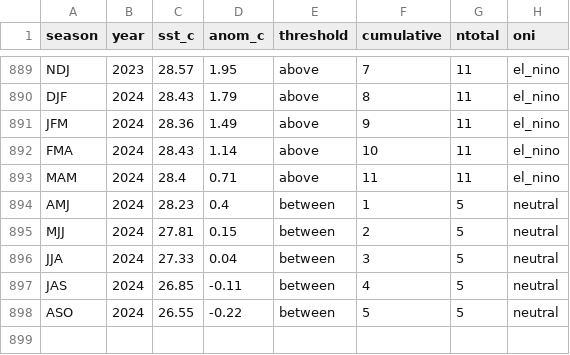
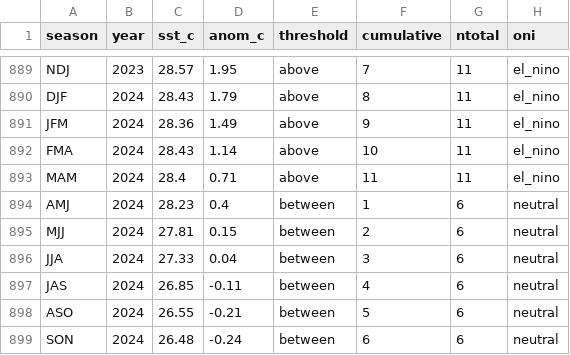
Before and after one commit to ahuang11/ninodata, a CSV file: oni.csv, drawn as a sheet; only a part is shown, gaps mark what is left out.

```diff
--- a/oni.csv
+++ b/oni.csv
@@ -893,6 +893,7 @@ FMA,2024,28.43,1.14,above,10,11,el_nino
 MAM,2024,28.4,0.71,above,11,11,el_nino
-AMJ,2024,28.23,0.4,between,1,5,neutral
-MJJ,2024,27.81,0.15,between,2,5,neutral
-JJA,2024,27.33,0.04,between,3,5,neutral
-JAS,2024,26.85,-0.11,between,4,5,neutral
-ASO,2024,26.55,-0.22,between,5,5,neutral
+AMJ,2024,28.23,0.4,between,1,6,neutral
+MJJ,2024,27.81,0.15,between,2,6,neutral
+JJA,2024,27.33,0.04,between,3,6,neutral
+JAS,2024,26.85,-0.11,between,4,6,neutral
+ASO,2024,26.55,-0.21,between,5,6,neutral
+SON,2024,26.48,-0.24,between,6,6,neutral
```
Also changed, not shown: nino_ml.csv, oni_cpc_table.csv.
